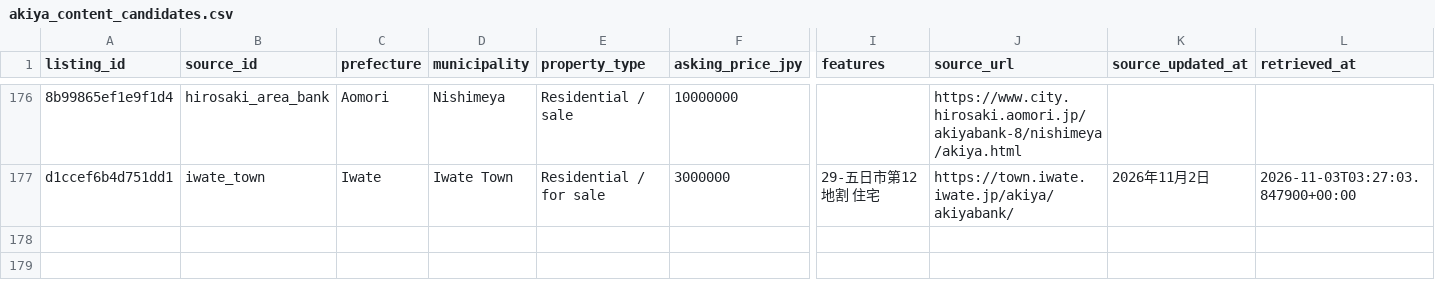
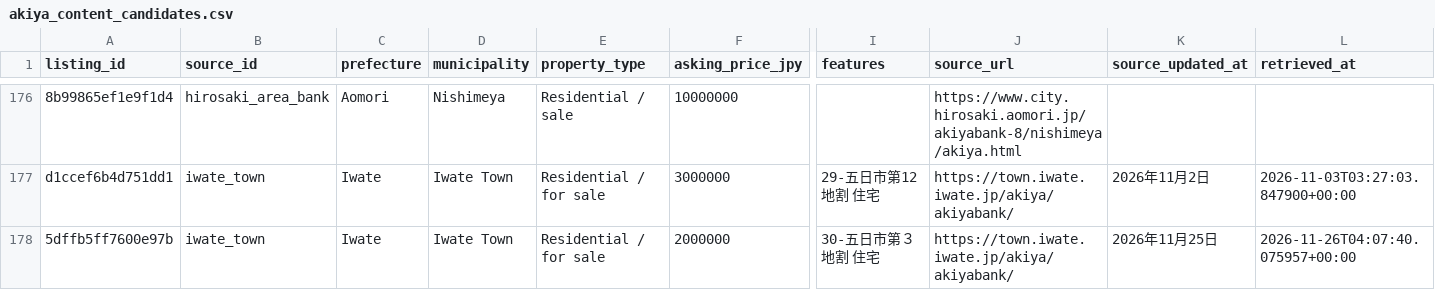
Before and after one commit to reokobayashi0620/tohoku-lodging-sales-ai, a CSV file: akiya_content_engine/data/akiya_content_candidates.csv, drawn as a sheet; only a part is shown, gaps mark what is left out; rows hold the shown columns only; the diff names each change by its address in the sheet, - before the commit and + after, or states it on an @@ line.

```diff
--- a/akiya_content_engine/data/akiya_content_candidates.csv
+++ b/akiya_content_engine/data/akiya_content_candidates.csv
+row 178: 5dffb5ff7600e97b | iwate_town | Iwate | Iwate Town | Residential / for sale | 2000000 | 30-五日市第３地割 住宅 | https://town.iwate.iwate.jp/akiya/akiyabank/ | 2026年11月25日 | 2026-11-26T04:07:40.075957+00:00
```
Also changed, not shown: akiya_content_engine/data/discovered_listings.csv.
